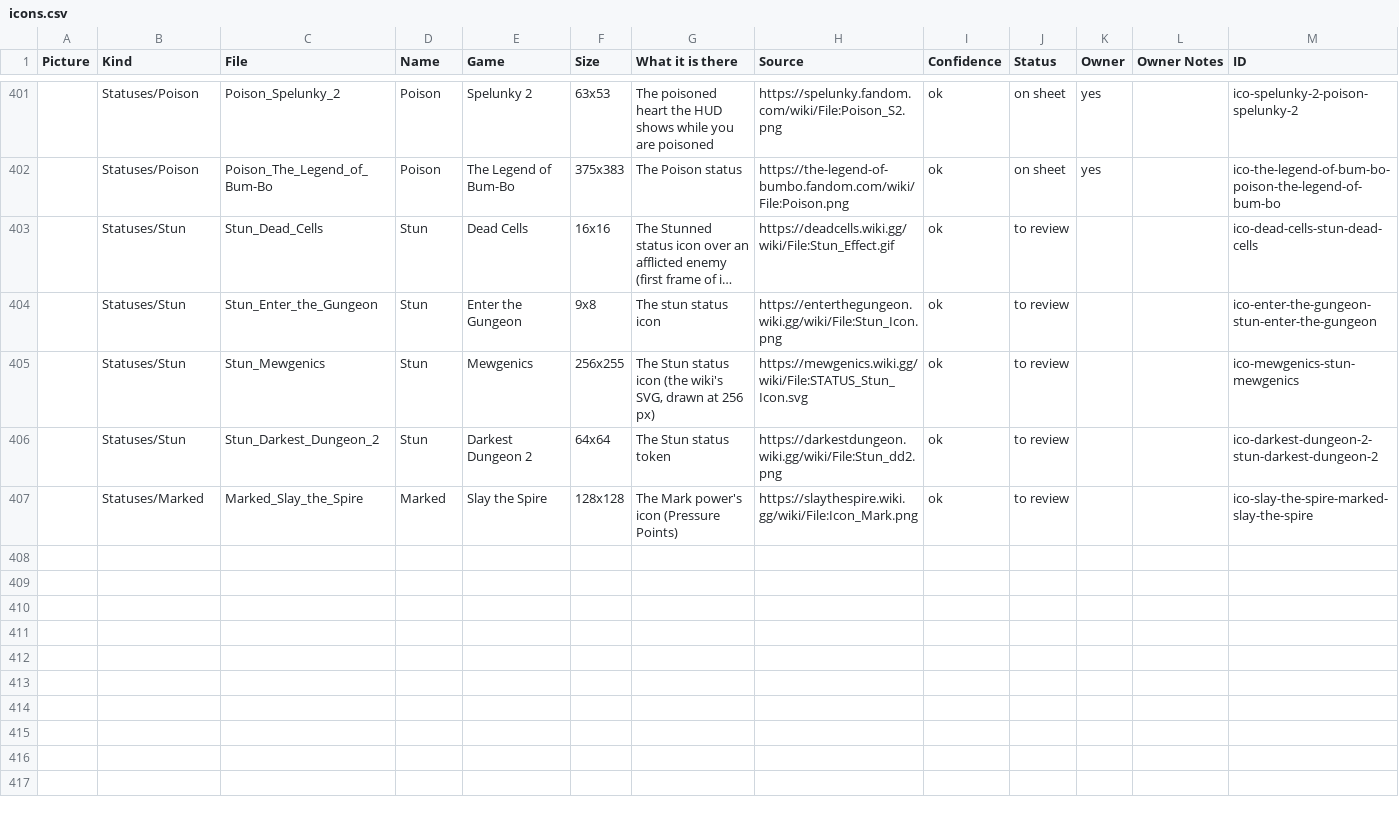
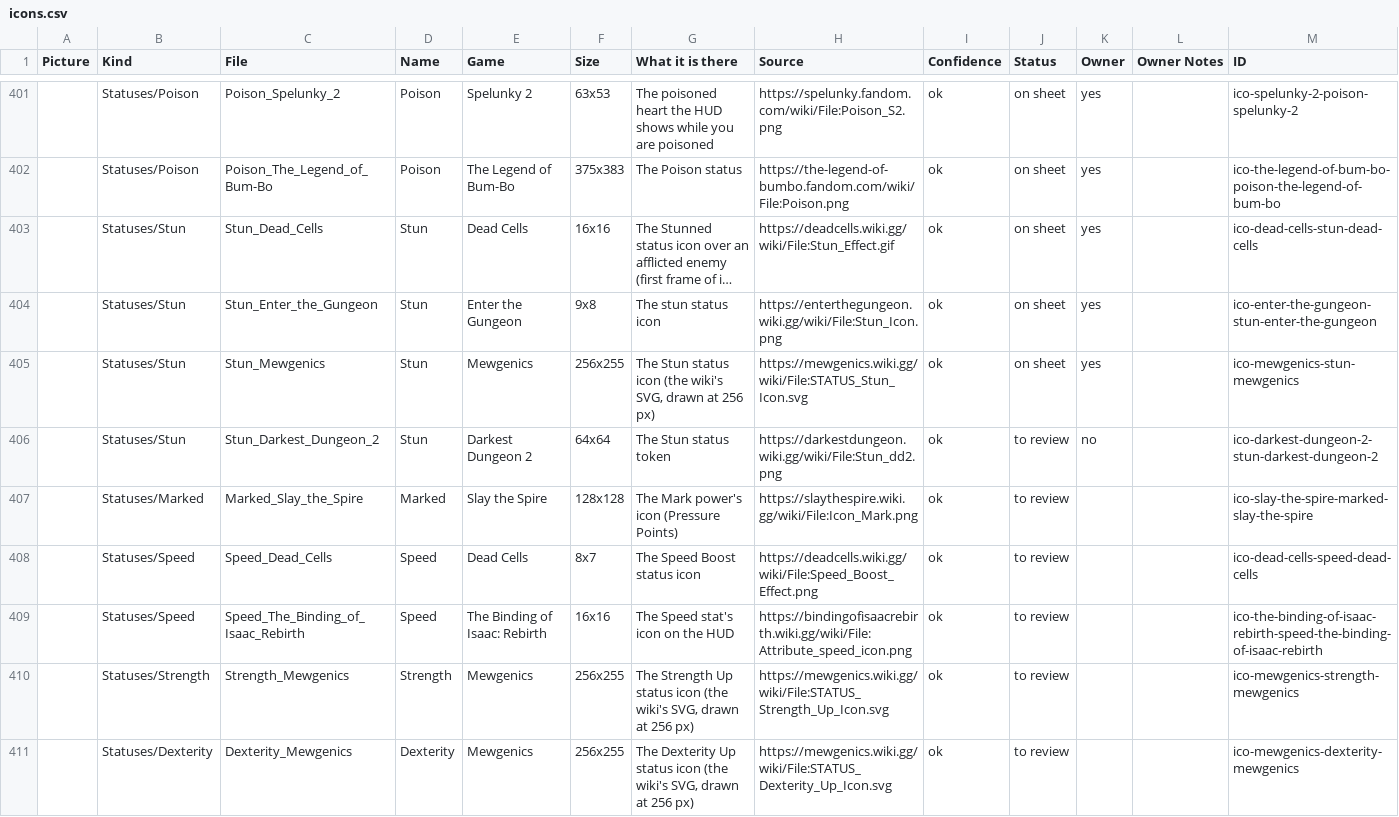
Before and after one commit to batsling/Roguelike-like, a CSV file: research/icons.csv, drawn as a sheet; only a part is shown, gaps mark what is left out; long unchanged cells end in …; the diff names each change by its address in the sheet, - before the commit and + after, or states it on an @@ line.

```diff
--- a/research/icons.csv
+++ b/research/icons.csv
-J403:J405 (Status): to review
+J403:J405 (Status): on sheet
-K403:K405 (Owner): (empty)
+K403:K405 (Owner): yes
-K406 (Owner): (empty)
+K406 (Owner): no
+row 408:  | Statuses/Speed | Speed_Dead_Cells | Speed | Dead Cells | 8x7 | The Speed Boost status icon | https://deadcells.wiki.gg/wiki/File:Speed_Boost_Effect.png | ok | to review |  |  | ico-dead-cells-speed-dead-cells
+row 409:  | Statuses/Speed | Speed_The_Binding_of_Isaac_Rebirth | Speed | The Binding of Isaac: Rebirth | 16x16 | The Speed stat's icon on the HUD | https://bindingofisaacrebirth.wiki.gg/wiki/File:Attribute_speed_icon.png | ok | to review |  |  | ico-the-binding-of-isaac-rebirth-speed-the-binding-of-isaac-rebirth
+row 410:  | Statuses/Strength | Strength_Mewgenics | Strength | Mewgenics | 256x255 | The Strength Up status icon (the wiki's SVG, drawn at 256 px) | https://mewgenics.wiki.gg/wiki/File:STATUS_Strength_Up_Icon.svg | ok | to review |  |  | ico-mewgenics-strength-mewgenics
+row 411:  | Statuses/Dexterity | Dexterity_Mewgenics | Dexterity | Mewgenics | 256x255 | The Dexterity Up status icon (the wiki's SVG, drawn at 256 px) | https://mewgenics.wiki.gg/wiki/File:STATUS_Dexterity_Up_Icon.svg | ok | to review |  |  | ico-mewgenics-dexterity-mewgenics
```
Also changed, not shown: 10 other files.
